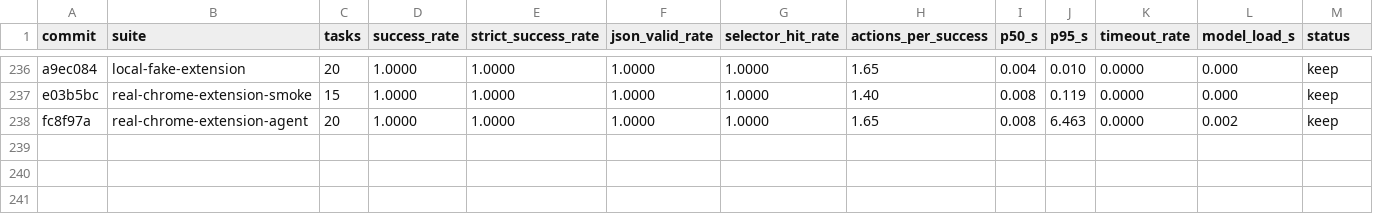
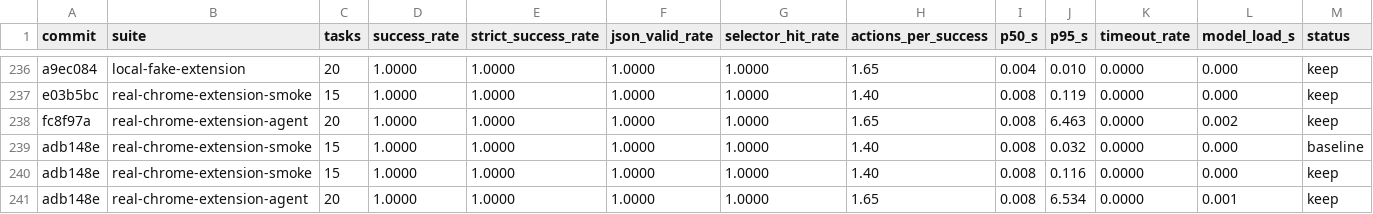
Before and after one commit to killerapp/gemma-gem-extension, a TSV file: results.web.tsv, drawn as a sheet; only a part is shown, gaps mark what is left out; rows hold the shown columns only; the diff names each change by its address in the sheet, - before the commit and + after, or states it on an @@ line.

Commit message:
Add real benchmark script aliases

```diff
--- a/results.web.tsv
+++ b/results.web.tsv
+row 239: adb148e | real-chrome-extension-smoke | 15 | 1.0000 | 1.0000 | 1.0000 | 1.0000 | 1.40 | 0.008 | 0.032 | 0.0000 | 0.000 | baseline
+row 240: adb148e | real-chrome-extension-smoke | 15 | 1.0000 | 1.0000 | 1.0000 | 1.0000 | 1.40 | 0.008 | 0.116 | 0.0000 | 0.000 | keep
+row 241: adb148e | real-chrome-extension-agent | 20 | 1.0000 | 1.0000 | 1.0000 | 1.0000 | 1.65 | 0.008 | 6.534 | 0.0000 | 0.001 | keep
```
Also changed, not shown: 4 other files.
